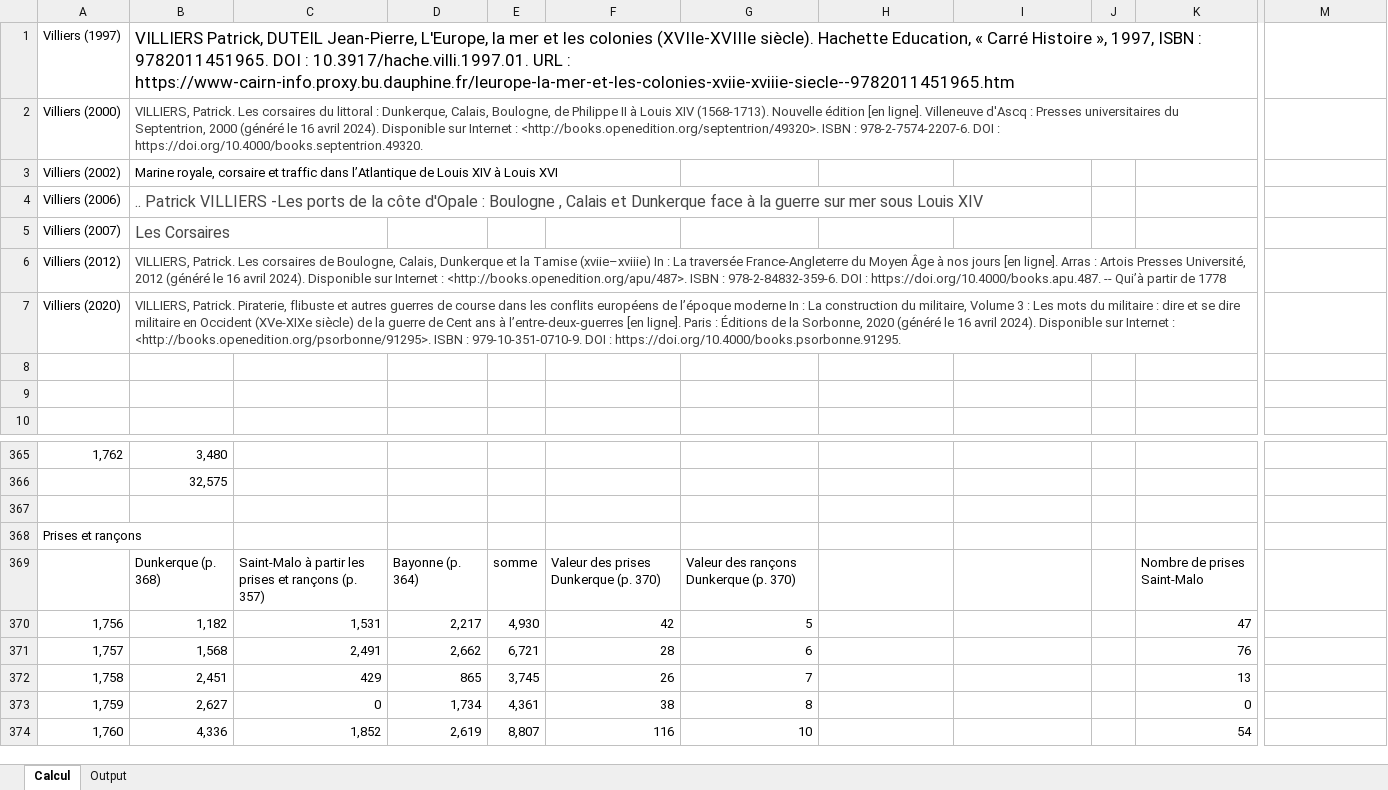
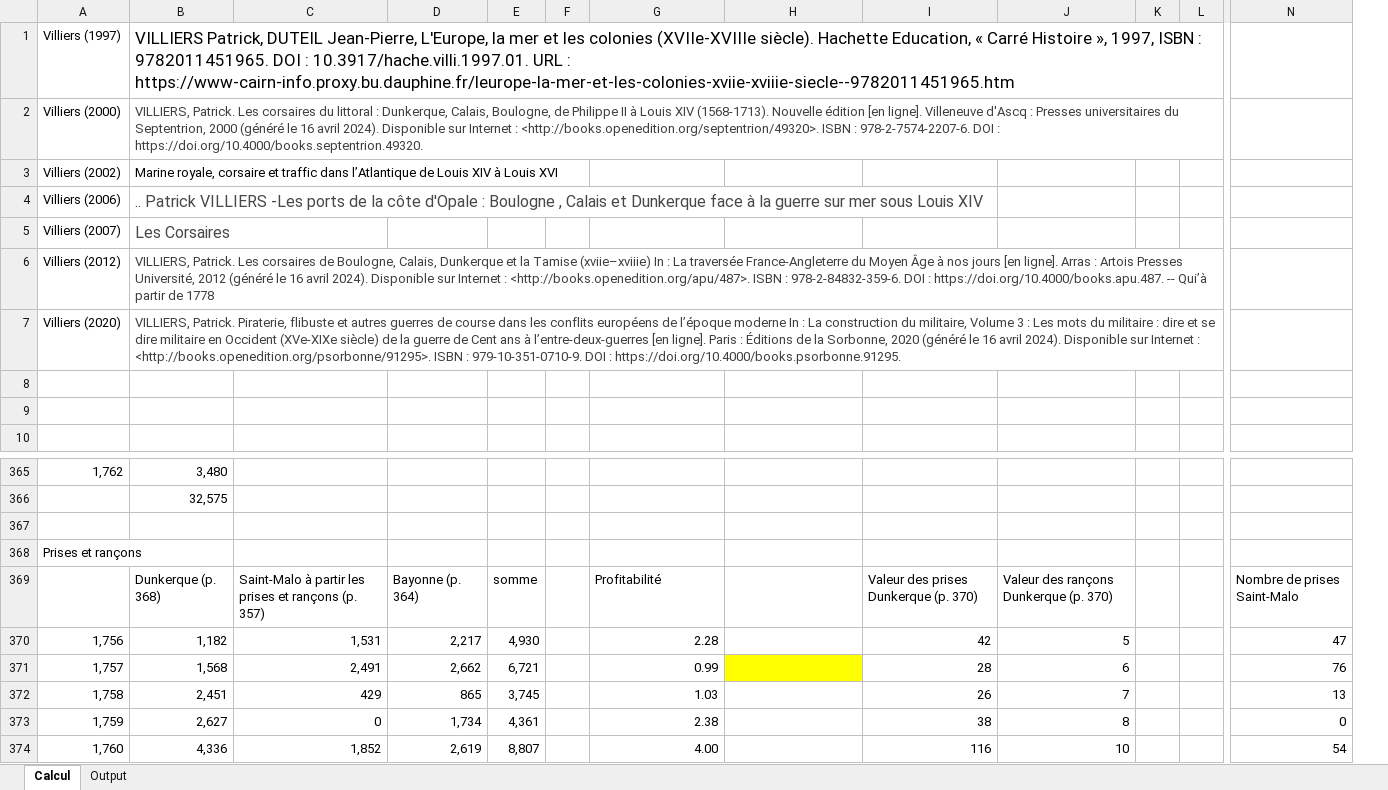
Before and after one commit to gdaudin/2016-Hamburg-Impact-of-War, an Excel workbook: External Data/Résultats de la course française.xlsx, sheet Calcul, drawn as a sheet; only a part is shown, gaps mark what is left out; values as stored, in another font and other column widths than the file's, no borders; removed rows and columns are numbered as before the commit, all else as after; rows hold the shown columns only; the diff covers the shown part only; the diff names each change by its address in the sheet, - before the commit and + after, or states it on an @@ line.

```diff
--- a/External Data/Résultats de la course française.xlsx (sheet Calcul)
+++ b/External Data/Résultats de la course française.xlsx (sheet Calcul)
+column F, empty
-column K, rows 370-374: 47 | 76 | 13 | 0 | 54
+column L, empty
-row 369:  | Dunkerque (p. 368) | Saint-Malo à partir les prises et rançons (p. 357) | Bayonne (p. 364) | somme | Valeur des prises Dunkerque (p. 370) | Valeur des rançons Dunkerque (p. 370) |  |  |  | Nombre de prises Saint-Malo
+row 369:  | Dunkerque (p. 368) | Saint-Malo à partir les prises et rançons (p. 357) | Bayonne (p. 364) | somme |  | Profitabilité |  | Valeur des prises Dunkerque (p. 370) | Valeur des rançons Dunkerque (p. 370) |  |  | Nombre de prises Saint-Malo
-G370: 42
+G370: 2.28
-H370: 5
+H370: (empty)
-I370: (empty)
+I370: 42
-J370: (empty)
+J370: 5
-N370: (empty)
+N370: 47
-G371: 28
+G371: 0.99
-H371: 6
+H371: (empty)
-H371 fill: none
+H371 fill: #FFFF00
-I371: (empty)
+I371: 28
-J371: (empty)
+J371: 6
-N371: (empty)
+N371: 76
-G372: 26
+G372: 1.03
-H372: 7
+H372: (empty)
-I372: (empty)
+I372: 26
-J372: (empty)
+J372: 7
-N372: (empty)
+N372: 13
-G373: 38
+G373: 2.38
-H373: 8
+H373: (empty)
-I373: (empty)
+I373: 38
-J373: (empty)
+J373: 8
-N373: (empty)
+N373: 0
-G374: 116
+G374: 4.00
-H374: 10
+H374: (empty)
-I374: (empty)
+I374: 116
-J374: (empty)
+J374: 10
-N374: (empty)
+N374: 54
```
Also changed, not shown: 27 added rows, 27 removed rows and 25 edited cells elsewhere in this sheet, sheet Output, formulas that keep their value, 8 other files.
